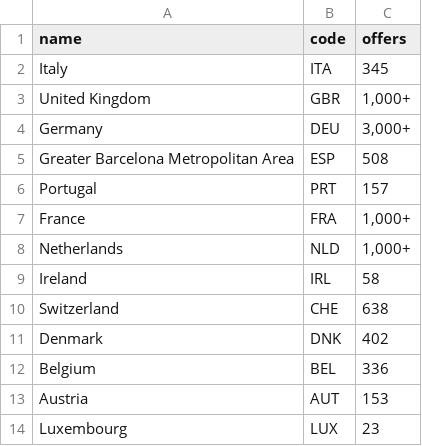
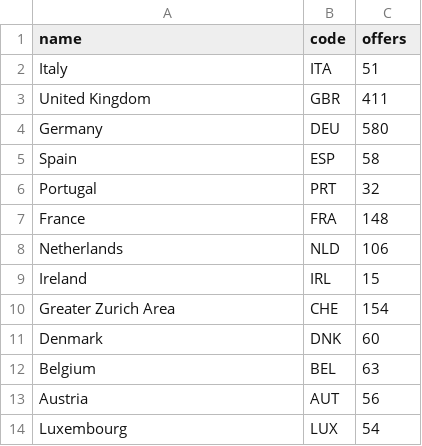
Before and after one commit to gianlucana/Job-Detector, a CSV file: data_cities.csv, drawn as a sheet.

Commit message:
Data Updated - 2021-04-12 17:39:29

```diff
--- a/data_cities.csv
+++ b/data_cities.csv
@@ -1,14 +1,14 @@
 name,code,offers
-Italy,ITA,345
-United Kingdom,GBR,"1,000+"
-Germany,DEU,"3,000+"
-Greater Barcelona Metropolitan Area,ESP,508
-Portugal,PRT,157
-France,FRA,"1,000+"
-Netherlands,NLD,"1,000+"
-Ireland,IRL,58
-Switzerland,CHE,638
-Denmark,DNK,402
-Belgium,BEL,336
-Austria,AUT,153
-Luxembourg,LUX,23
+Italy,ITA,51
+United Kingdom,GBR,411
+Germany,DEU,580
+Spain,ESP,58
+Portugal,PRT,32
+France,FRA,148
+Netherlands,NLD,106
+Ireland,IRL,15
+Greater Zurich Area,CHE,154
+Denmark,DNK,60
+Belgium,BEL,63
+Austria,AUT,56
+Luxembourg,LUX,54
```
Also changed, not shown: data_countries.csv.
